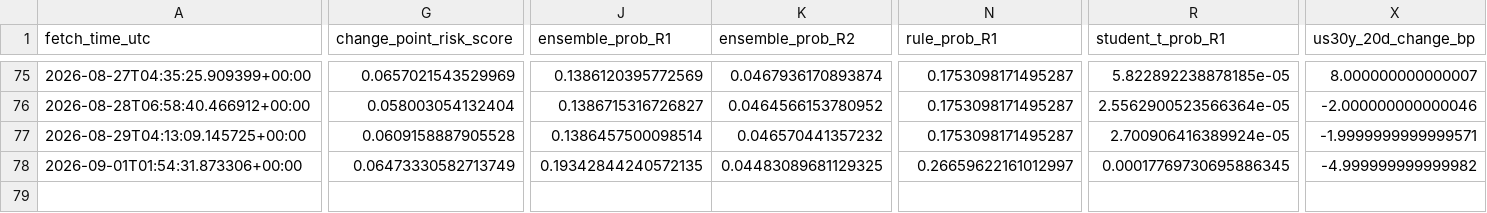
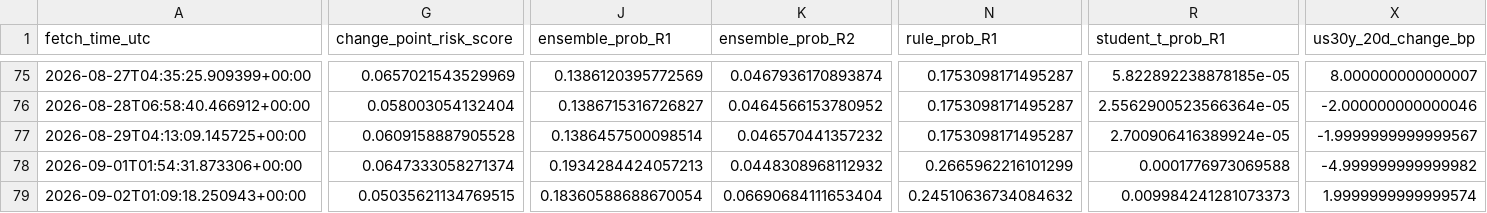
Before and after one commit to harryz77-ai/macro-regime-experiment-v2, a CSV file: data/history.csv, drawn as a sheet; only a part is shown, gaps mark what is left out; rows hold the shown columns only; the diff covers the shown part only; the diff names each change by its address in the sheet, - before the commit and + after, or states it on an @@ line.

```diff
--- a/data/history.csv
+++ b/data/history.csv
-X77 (us30y_20d_change_bp): -1.9999999999999571
+X77 (us30y_20d_change_bp): -1.9999999999999567
-G78 (change_point_risk_score): 0.06473330582713749
+G78 (change_point_risk_score): 0.0647333058271374
-J78 (ensemble_prob_R1): 0.19342844240572135
+J78 (ensemble_prob_R1): 0.1934284424057213
-K78 (ensemble_prob_R2): 0.04483089681129325
+K78 (ensemble_prob_R2): 0.0448308968112932
-N78 (rule_prob_R1): 0.26659622161012997
+N78 (rule_prob_R1): 0.2665962216101299
-R78 (student_t_prob_R1): 0.00017769730695886345
+R78 (student_t_prob_R1): 0.0001776973069588
+row 79: 2026-09-02T01:09:18.250943+00:00 | 0.05035621134769515 | 0.18360588688670054 | 0.06690684111653404 | 0.24510636734084632 | 0.009984241281073373 | 1.9999999999999574
```
Also changed, not shown: 3 edited cells elsewhere in this file, 2 other files.
